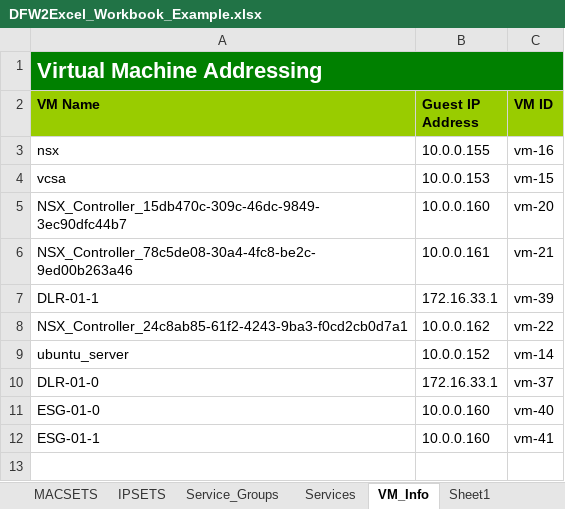
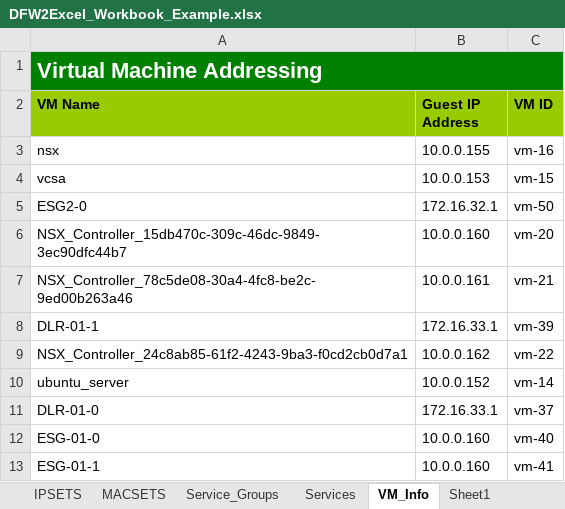
Before and after one commit to tonysangha/PowerNSX-DFW2Excel, an Excel workbook: DFW2Excel_Workbook_Example.xlsx, sheet VM_Info, drawn as a sheet; values as stored, in another font and other column widths than the file's, no borders; the diff names each change by its address in the sheet, - before the commit and + after, or states it on an @@ line.

```diff
--- a/DFW2Excel_Workbook_Example.xlsx (sheet VM_Info)
+++ b/DFW2Excel_Workbook_Example.xlsx (sheet VM_Info)
@@ sheet tab order changed: IPSETS | MACSETS | Service_Groups | Services | VM_Info | Sheet1 @@
+row 5: ESG2-0 | 172.16.32.1 | vm-50
```
Also changed, not shown: sheet Layer 3 Firewall, sheet Security_Tags, sheet Service_Groups, 1 other file.
